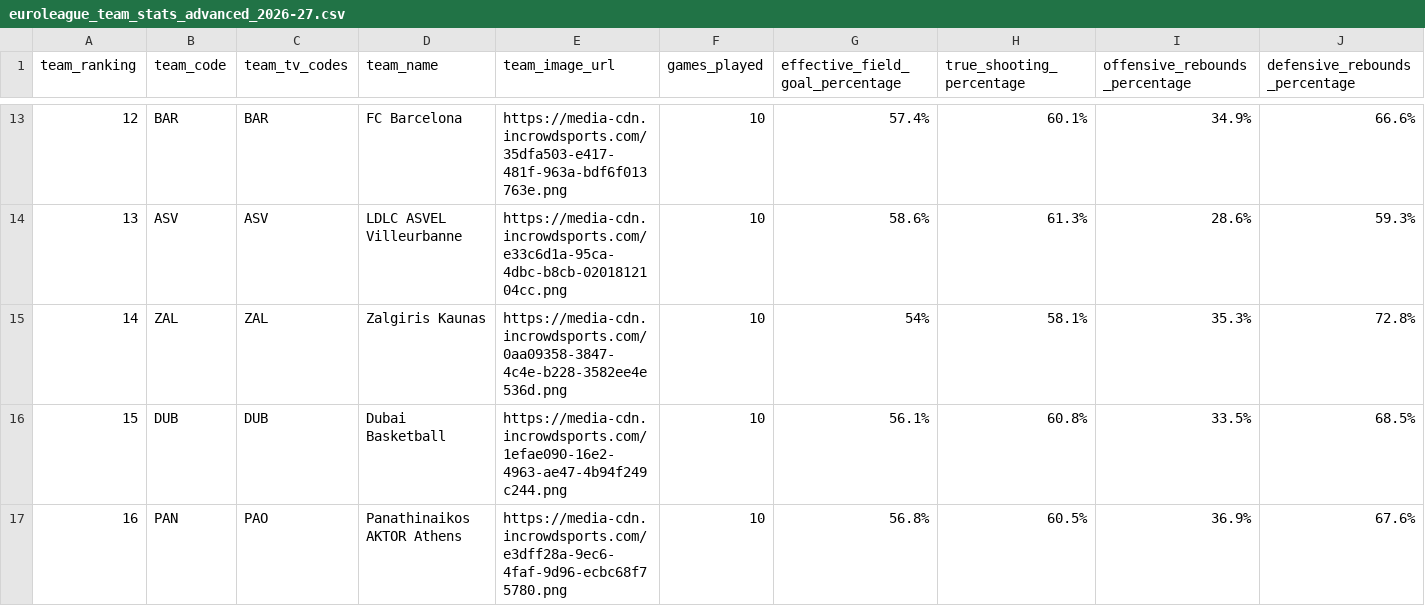
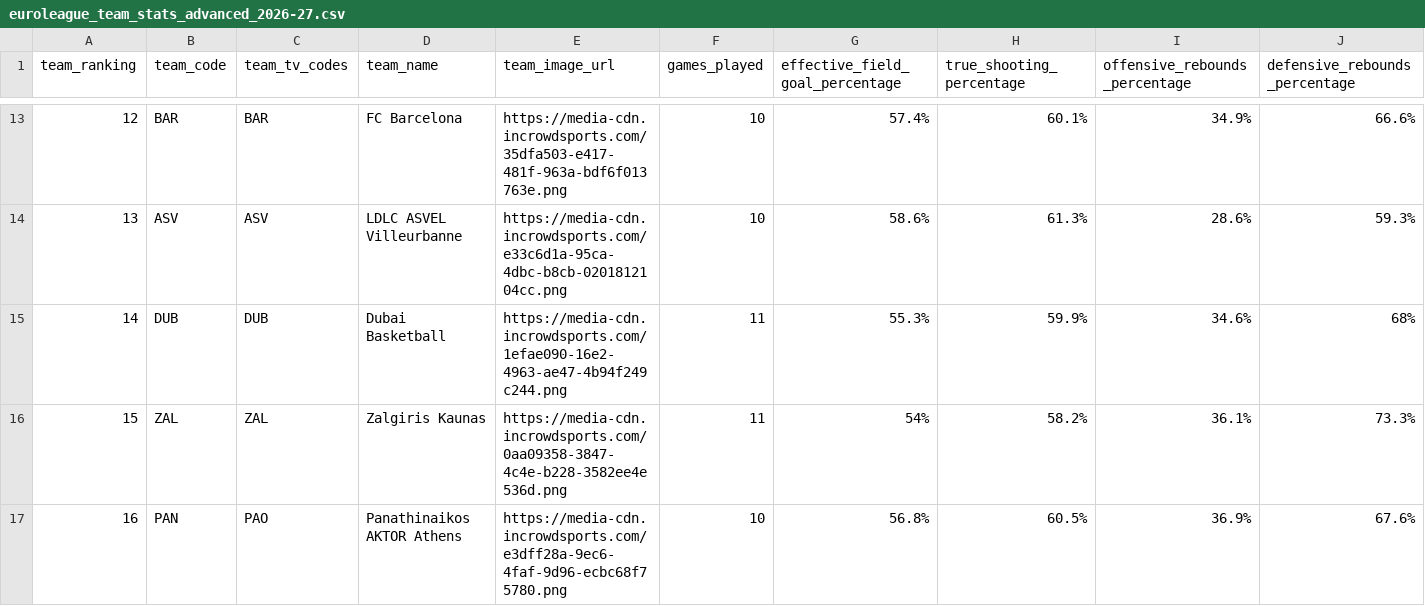
Before and after one commit to IvoVillanueva/EUROLIGAS, a CSV file: data/euroleague_team_stats_advanced_2026-27.csv, drawn as a sheet; only a part is shown, gaps mark what is left out; the diff covers the shown part only; the diff names each change by its address in the sheet, - before the commit and + after, or states it on an @@ line.

```diff
--- a/data/euroleague_team_stats_advanced_2026-27.csv
+++ b/data/euroleague_team_stats_advanced_2026-27.csv
-B15 (team_code): ZAL
+B15 (team_code): DUB
-C15 (team_tv_codes): ZAL
+C15 (team_tv_codes): DUB
-D15 (team_name): Zalgiris Kaunas
+D15 (team_name): Dubai Basketball
-E15 (team_image_url): https://media-cdn.incrowdsports.com/0aa09358-3847-4c4e-b228-3582ee4e536d.png
+E15 (team_image_url): https://media-cdn.incrowdsports.com/1efae090-16e2-4963-ae47-4b94f249c244.png
-F15:F16 (games_played): 10
+F15:F16 (games_played): 11
-G15 (effective_field_goal_percentage): 54%
+G15 (effective_field_goal_percentage): 55.3%
-H15 (true_shooting_percentage): 58.1%
+H15 (true_shooting_percentage): 59.9%
-I15 (offensive_rebounds_percentage): 35.3%
+I15 (offensive_rebounds_percentage): 34.6%
-J15 (defensive_rebounds_percentage): 72.8%
+J15 (defensive_rebounds_percentage): 68%
-B16 (team_code): DUB
+B16 (team_code): ZAL
-C16 (team_tv_codes): DUB
+C16 (team_tv_codes): ZAL
-D16 (team_name): Dubai Basketball
+D16 (team_name): Zalgiris Kaunas
-E16 (team_image_url): https://media-cdn.incrowdsports.com/1efae090-16e2-4963-ae47-4b94f249c244.png
+E16 (team_image_url): https://media-cdn.incrowdsports.com/0aa09358-3847-4c4e-b228-3582ee4e536d.png
-G16 (effective_field_goal_percentage): 56.1%
+G16 (effective_field_goal_percentage): 54%
-H16 (true_shooting_percentage): 60.8%
+H16 (true_shooting_percentage): 58.2%
-I16 (offensive_rebounds_percentage): 33.5%
+I16 (offensive_rebounds_percentage): 36.1%
-J16 (defensive_rebounds_percentage): 68.5%
+J16 (defensive_rebounds_percentage): 73.3%
```
Also changed, not shown: 1 added row, 1 removed row and 134 edited cells elsewhere in this file, data/eurocup_boxscore_2026-27.csv, data/eurocup_team_stats_opponentsAdvanced_2026-27.csv, 7 other files.
